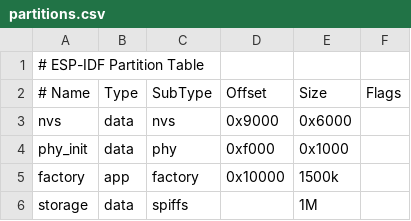
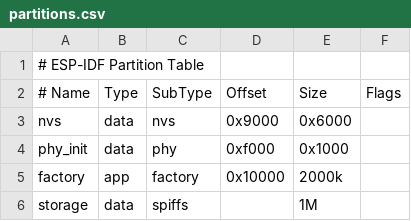
Before and after one commit to michalszc/SafePlant, a CSV file: hardware/partitions.csv, drawn as a sheet.

```diff
--- a/hardware/partitions.csv
+++ b/hardware/partitions.csv
@@ -4,3 +4,3 @@ nvs,      data, nvs,     0x9000,  0x6000,
 phy_init, data, phy,     0xf000,  0x1000,
-factory,  app,  factory, 0x10000, 1500k,
+factory,  app,  factory, 0x10000, 2000k,
 storage,  data, spiffs,  , 1M,
```
Also changed, not shown: 2 other files.
